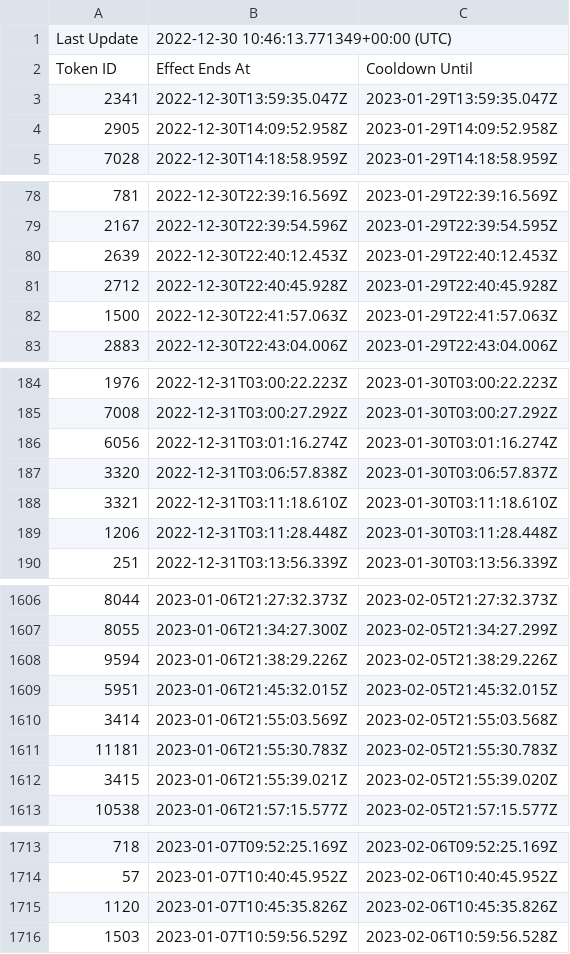
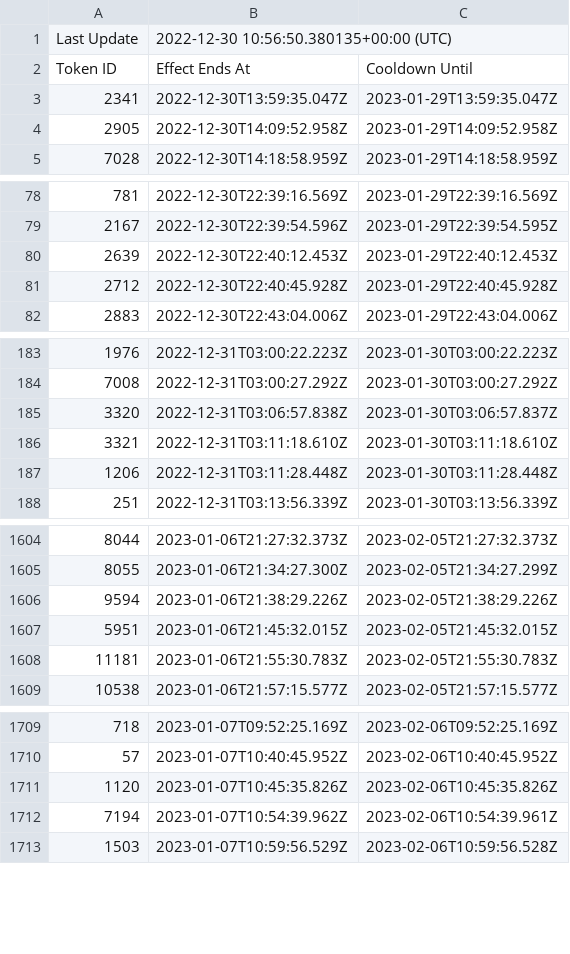
Before and after one commit to terryso/wolfgame_api, a CSV file: farmers.csv, drawn as a sheet; only a part is shown, gaps mark what is left out.

Commit message:
update csv

```diff
--- a/farmers.csv
+++ b/farmers.csv
@@ -1,2 +1,2 @@
-Last Update,2022-12-30 10:46:13.771349+00:00 (UTC),
+Last Update,2022-12-30 10:56:50.380135+00:00 (UTC),
 Token ID,Effect Ends At,Cooldown Until
@@ -81,3 +81,2 @@ Token ID,Effect Ends At,Cooldown Until
 2712,2022-12-30T22:40:45.928Z,2023-01-29T22:40:45.928Z
-1500,2022-12-30T22:41:57.063Z,2023-01-29T22:41:57.063Z
 2883,2022-12-30T22:43:04.006Z,2023-01-29T22:43:04.006Z
@@ -185,3 +184,2 @@ Token ID,Effect Ends At,Cooldown Until
 7008,2022-12-31T03:00:27.292Z,2023-01-30T03:00:27.292Z
-6056,2022-12-31T03:01:16.274Z,2023-01-30T03:01:16.274Z
 3320,2022-12-31T03:06:57.838Z,2023-01-30T03:06:57.837Z
@@ -1609,5 +1607,3 @@ Token ID,Effect Ends At,Cooldown Until
 5951,2023-01-06T21:45:32.015Z,2023-02-05T21:45:32.015Z
-3414,2023-01-06T21:55:03.569Z,2023-02-05T21:55:03.568Z
 11181,2023-01-06T21:55:30.783Z,2023-02-05T21:55:30.783Z
-3415,2023-01-06T21:55:39.021Z,2023-02-05T21:55:39.020Z
 10538,2023-01-06T21:57:15.577Z,2023-02-05T21:57:15.577Z
@@ -1715,2 +1711,3 @@ Token ID,Effect Ends At,Cooldown Until
 1120,2023-01-07T10:45:35.826Z,2023-02-06T10:45:35.826Z
+7194,2023-01-07T10:54:39.962Z,2023-02-06T10:54:39.961Z
 1503,2023-01-07T10:59:56.529Z,2023-02-06T10:59:56.528Z
```
